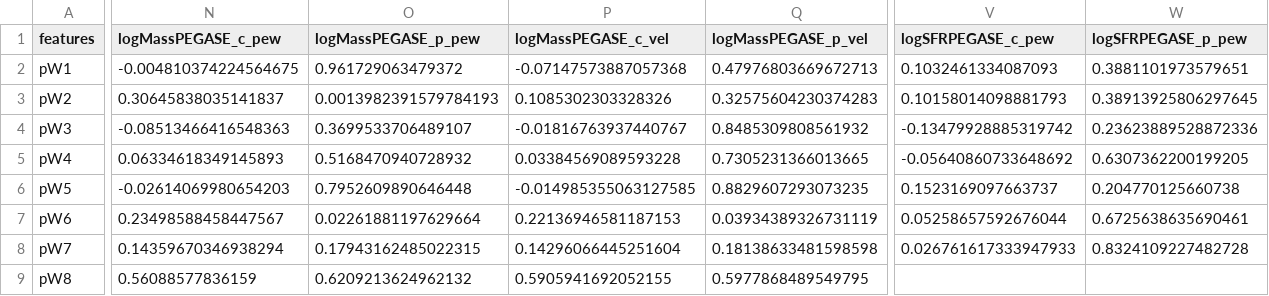
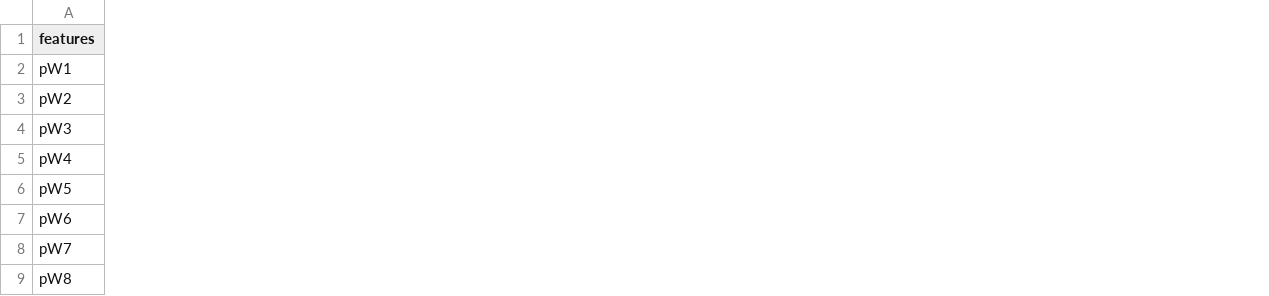
Before and after one commit to mwvgroup/SN-Spectral-Evolution, a CSV file: results/pearson_table.csv, drawn as a sheet; only a part is shown, gaps mark what is left out; the diff covers the shown part only; the diff names each change by its address in the sheet, - before the commit and + after, or states it on an @@ line.

Commit message:
makes significant lists

```diff
--- a/results/pearson_table.csv
+++ b/results/pearson_table.csv
-column N (logMassPEGASE_c_pew), rows 2-9: -0.004810374224564675 | 0.30645838035141837 | -0.08513466416548363 | 0.06334618349145893 | -0.02614069980654203 | 0.23498588458447567 | 0.14359670346938294 | 0.56088577836159
-column O (logMassPEGASE_p_pew), rows 2-9: 0.961729063479372 | 0.0013982391579784193 | 0.3699533706489107 | 0.5168470940728932 | 0.7952609890646448 | 0.02261881197629664 | 0.17943162485022315 | 0.6209213624962132
-column P (logMassPEGASE_c_vel), rows 2-9: -0.07147573887057368 | 0.1085302303328326 | -0.01816763937440767 | 0.03384569089593228 | -0.014985355063127585 | 0.22136946581187153 | 0.14296066445251604 | 0.5905941692052155
-column Q (logMassPEGASE_p_vel), rows 2-9: 0.47976803669672713 | 0.32575604230374283 | 0.8485309808561932 | 0.7305231366013665 | 0.8829607293073235 | 0.03934389326731119 | 0.18138633481598598 | 0.5977868489549795
-column V (logSFRPEGASE_c_pew), rows 2-8: 0.1032461334087093 | 0.10158014098881793 | -0.13479928885319742 | -0.05640860733648692 | 0.1523169097663737 | 0.05258657592676044 | 0.026761617333947933
-column W (logSFRPEGASE_p_pew), rows 2-8: 0.3881101973579651 | 0.38913925806297645 | 0.23623889528872336 | 0.6307362200199205 | 0.204770125660738 | 0.6725638635690461 | 0.8324109227482728
```
Also changed, not shown: 6 removed columns elsewhere in this file, results/bl_pearson_table.csv, results/cl_pearson_table.csv, 8 other files.
